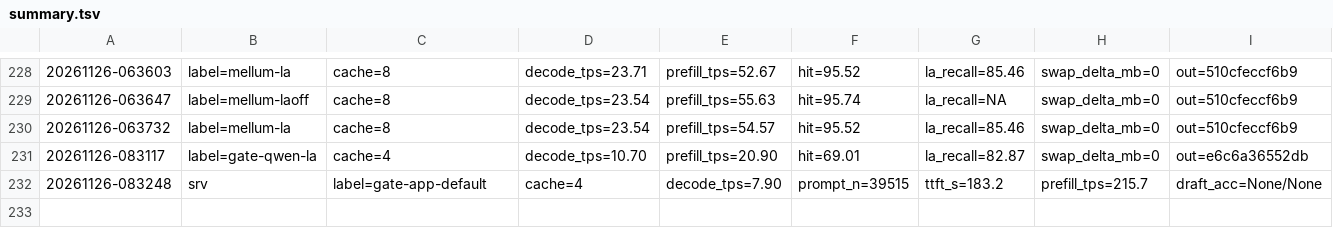
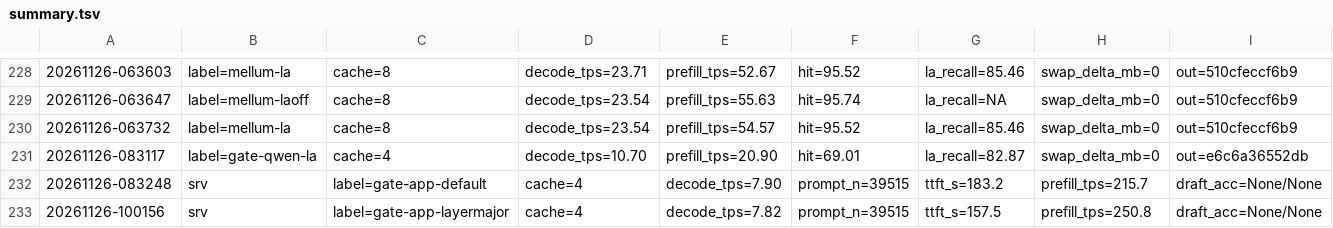
Before and after one commit to Schero94/slipstream, a TSV file: bench/fetchwall/results/summary.tsv, drawn as a sheet; only a part is shown, gaps mark what is left out; rows hold the shown columns only; the diff names each change by its address in the sheet, - before the commit and + after, or states it on an @@ line.

```diff
--- a/bench/fetchwall/results/summary.tsv
+++ b/bench/fetchwall/results/summary.tsv
+row 233: 20261126-100156 | srv | label=gate-app-layermajor | cache=4 | decode_tps=7.82 | prompt_n=39515 | ttft_s=157.5 | prefill_tps=250.8 | draft_acc=None/None
```
Also changed, not shown: 3 other files.
